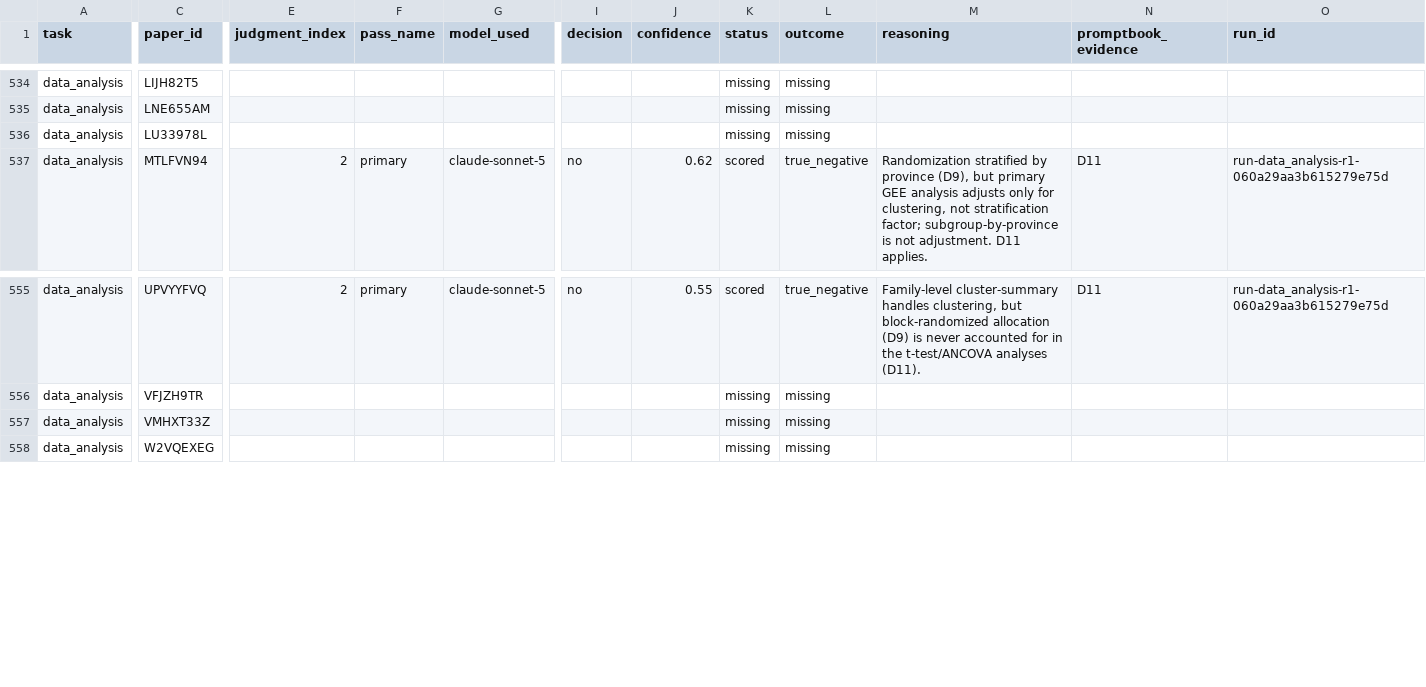
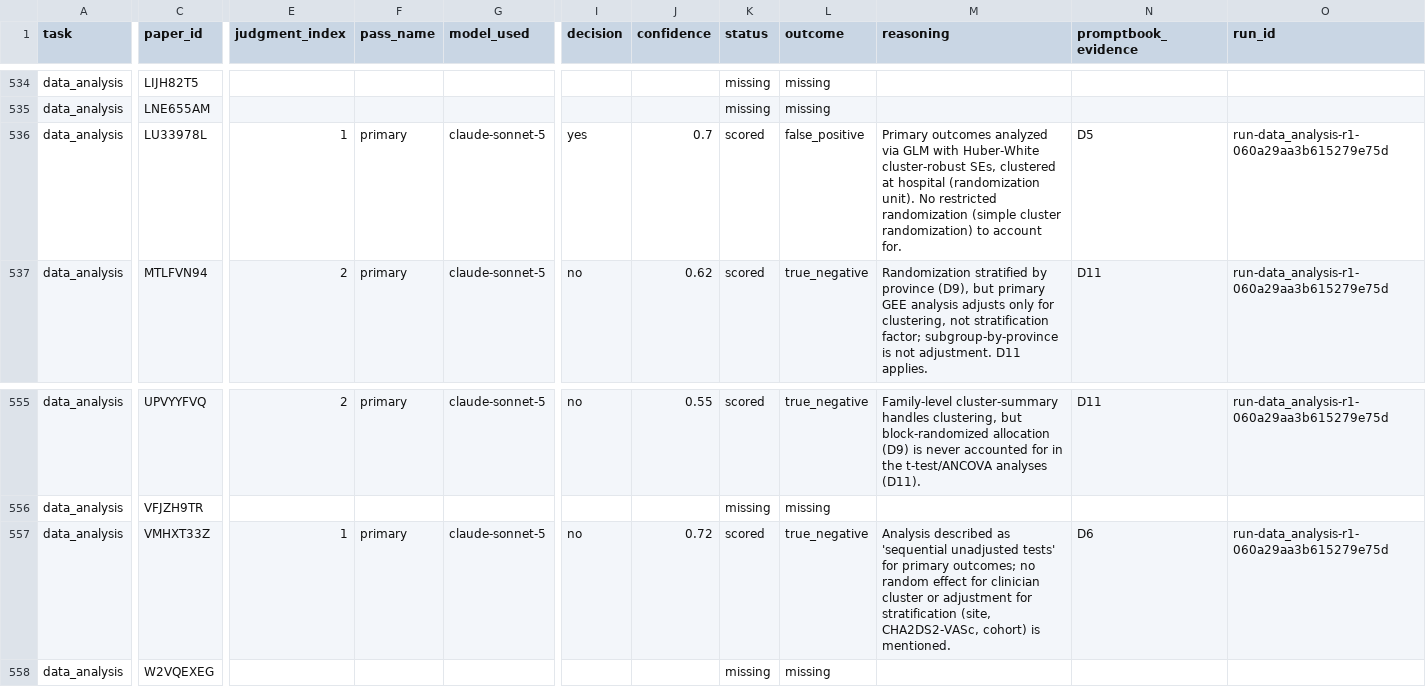
Before and after one commit to CharlieBuhanan/Automated-Detection-of-Ignored-Clustering-and-Restricted-Randomization-in-Trials-with-Clusters, a CSV file: results/04_classification/evaluation/batch1_v1_supervisor/cases.csv, drawn as a sheet; only a part is shown, gaps mark what is left out; the diff covers the shown part only; the diff names each change by its address in the sheet, - before the commit and + after, or states it on an @@ line.

Commit message:
Persist Batch 1 data-analysis retries and refresh evaluation.

```diff
--- a/results/04_classification/evaluation/batch1_v1_supervisor/cases.csv
+++ b/results/04_classification/evaluation/batch1_v1_supervisor/cases.csv
-E536 (judgment_index): (empty)
+E536 (judgment_index): 1
-F536 (pass_name): (empty)
+F536 (pass_name): primary
-G536 (model_used): (empty)
+G536 (model_used): claude-sonnet-5
-I536 (decision): (empty)
+I536 (decision): yes
-J536 (confidence): (empty)
+J536 (confidence): 0.7
-K536 (status): missing
+K536 (status): scored
-L536 (outcome): missing
+L536 (outcome): false_positive
-M536 (reasoning): (empty)
+M536 (reasoning): Primary outcomes analyzed via GLM with Huber-White cluster-robust SEs, clustered at hospital (randomization unit). No restricted randomization (simple cluster randomization) to account for.
-N536 (promptbook_evidence): (empty)
+N536 (promptbook_evidence): D5
-O536 (run_id): (empty)
+O536 (run_id): run-data_analysis-r1-060a29aa3b615279e75d
-E557 (judgment_index): (empty)
+E557 (judgment_index): 1
-F557 (pass_name): (empty)
+F557 (pass_name): primary
-G557 (model_used): (empty)
+G557 (model_used): claude-sonnet-5
-I557 (decision): (empty)
+I557 (decision): no
-J557 (confidence): (empty)
+J557 (confidence): 0.72
-K557 (status): missing
+K557 (status): scored
-L557 (outcome): missing
+L557 (outcome): true_negative
-M557 (reasoning): (empty)
+M557 (reasoning): Analysis described as 'sequential unadjusted tests' for primary outcomes; no random effect for clinician cluster or adjustment for stratification (site, CHA2DS2-VASc, cohort) is mentioned.
-N557 (promptbook_evidence): (empty)
+N557 (promptbook_evidence): D6
-O557 (run_id): (empty)
+O557 (run_id): run-data_analysis-r1-060a29aa3b615279e75d
```
Also changed, not shown: 108 edited cells elsewhere in this file, results/04_classification/checked/data_analysis_r1.csv, results/04_classification/evaluation/batch1_v1_supervisor/confidence_calibration.csv, 20 other files.
